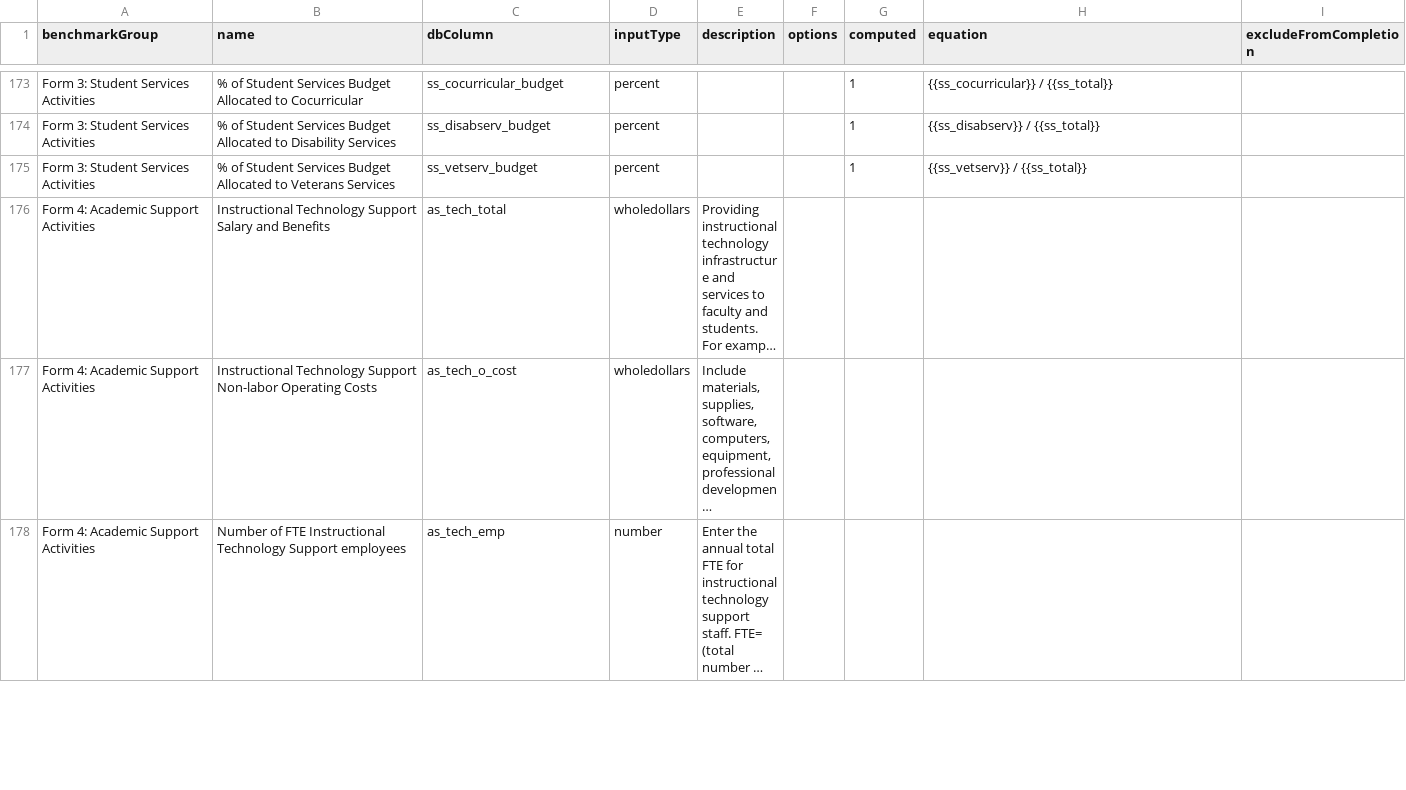
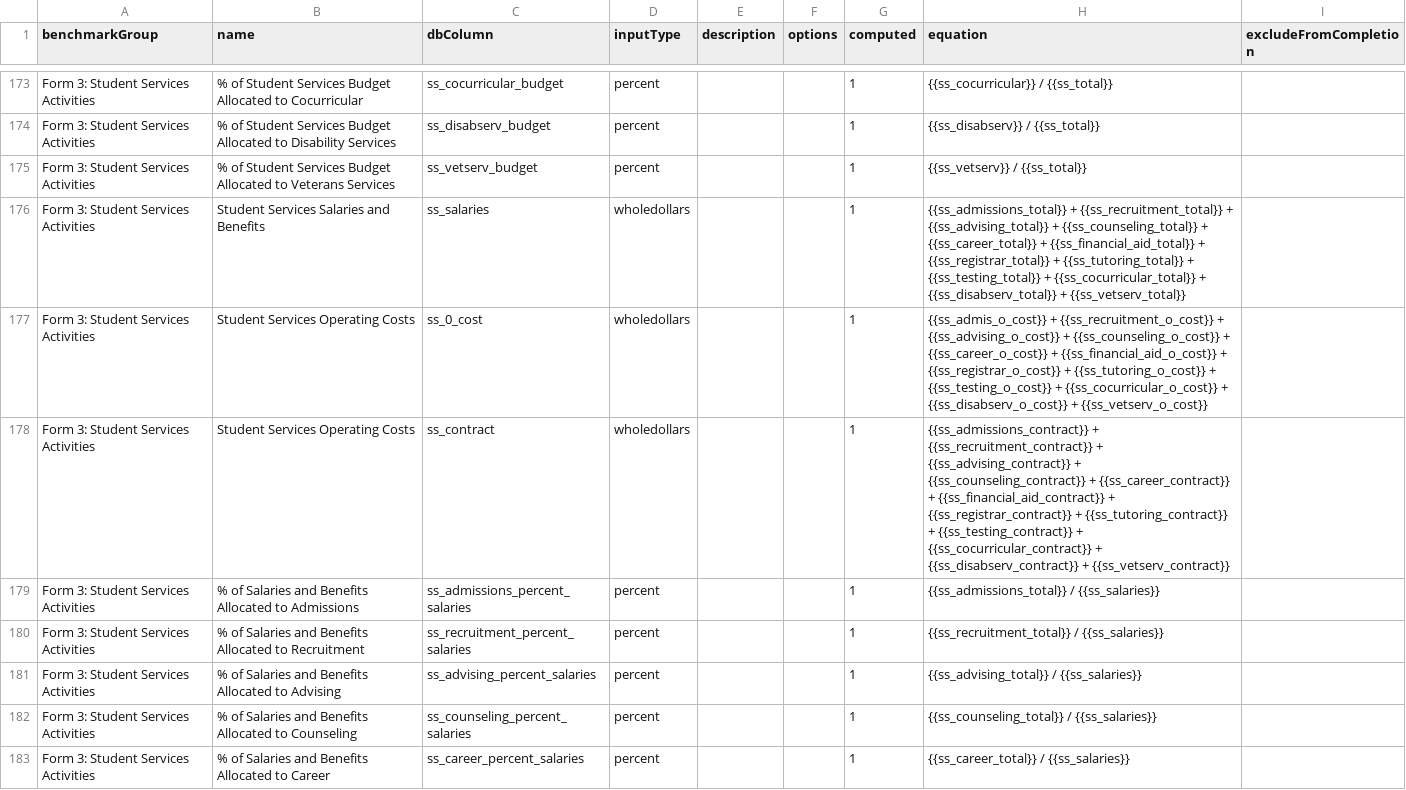
Before and after one commit to personman/mrss, a CSV file: data/imports/mrss-benchmarks.csv, drawn as a sheet; only a part is shown, gaps mark what is left out; the shorter side is filled out with more unchanged rows; long unchanged cells end in …; the diff covers the shown part only.

Commit message:
more form 3 calc benchmarks, equation checker for importer

```diff
--- a/data/imports/mrss-benchmarks.csv
+++ b/data/imports/mrss-benchmarks.csv
@@ -175 +175,9 @@ benchmarkGroup,name,dbColumn,inputType,description,options,computed,equation,exc
 "Form 3: Student Services Activities","% of Student Services Budget Allocated to Veterans Services",ss_vetserv_budget,percent,,,1,"{{ss_vetserv}} / {{ss_total}}",
+"Form 3: Student Services Activities","Student Services Salaries and Benefits",ss_salaries,wholedollars,,,1,"{{ss_admissions_total}} + {{ss_recruitment_total}} + {{ss_advising_total}} + {{ss_counseling_total}} + {{ss_career_total}} + {{ss_financial_aid_total}} + {{ss_registrar_total}} + {{ss_tutoring_total}} + {{ss_testing_total}} + {{ss_cocurricular_total}} + {{ss_disabserv_total}} + {{ss_vetserv_total}}",
+"Form 3: Student Services Activities","Student Services Operating Costs",ss_0_cost,wholedollars,,,1,"{{ss_admis_o_cost}} + {{ss_recruitment_o_cost}} + {{ss_advising_o_cost}} + {{ss_counseling_o_cost}} + {{ss_career_o_cost}} + {{ss_financial_aid_o_cost}} + {{ss_registrar_o_cost}} + {{ss_tutoring_o_cost}} + {{ss_testing_o_cost}} + {{ss_cocurricular_o_cost}} + {{ss_disabserv_o_cost}} + {{ss_vetserv_o_cost}}",
+"Form 3: Student Services Activities","Student Services Operating Costs",ss_contract,wholedollars,,,1,"{{ss_admissions_contract}} + {{ss_recruitment_contract}} + {{ss_advising_contract}} + {{ss_counseling_contract}} + {{ss_career_contract}} + {{ss_financial_aid_contract}} + {{ss_registrar_contract}} + {{ss_tutoring_contract}} + {{ss_testing_contract}} + {{ss_cocurricular_contract}} + {{ss_disabserv_contract}} + {{ss_vetserv_contract}}",
+"Form 3: Student Services Activities","% of Salaries and Benefits Allocated to Admissions",ss_admissions_percent_salaries,percent,,,1,"{{ss_admissions_total}} / {{ss_salaries}}",
+"Form 3: Student Services Activities","% of Salaries and Benefits Allocated to Recruitment",ss_recruitment_percent_salaries,percent,,,1,"{{ss_recruitment_total}} / {{ss_salaries}}",
+"Form 3: Student Services Activities","% of Salaries and Benefits Allocated to Advising",ss_advising_percent_salaries,percent,,,1,"{{ss_advising_total}} / {{ss_salaries}}",
+"Form 3: Student Services Activities","% of Salaries and Benefits Allocated to Counseling",ss_counseling_percent_salaries,percent,,,1,"{{ss_counseling_total}} / {{ss_salaries}}",
+"Form 3: Student Services Activities","% of Salaries and Benefits Allocated to Career",ss_career_percent_salaries,percent,,,1,"{{ss_career_total}} / {{ss_salaries}}",
```
Also changed, not shown: 7 added rows and 1 edited cell elsewhere in this file, 9 other files.
